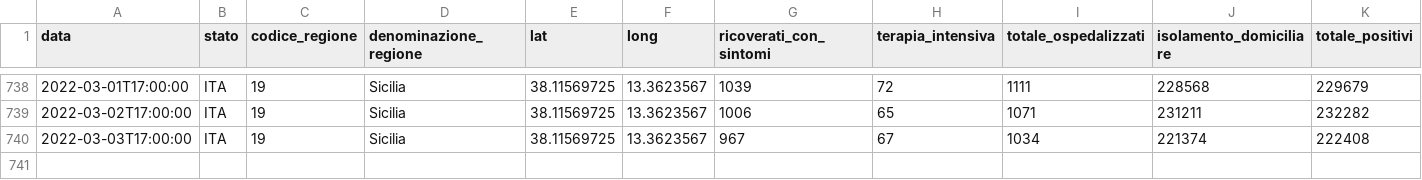
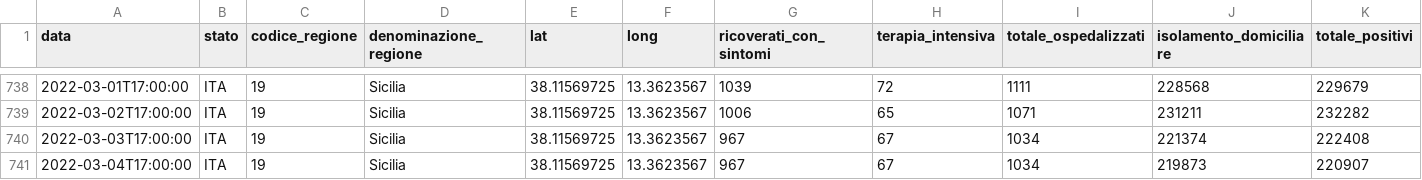
Before and after one commit to giovanniardenghi/dpc-covid-data, a CSV file: data/regioni/Sicilia.csv, drawn as a sheet; only a part is shown, gaps mark what is left out; rows hold the shown columns only; the diff names each change by its address in the sheet, - before the commit and + after, or states it on an @@ line.

```diff
--- a/data/regioni/Sicilia.csv
+++ b/data/regioni/Sicilia.csv
+row 741: 2022-03-04T17:00:00 | ITA | 19 | Sicilia | 38.11569725 | 13.3623567 | 967 | 67 | 1034 | 219873 | 220907
```
Also changed, not shown: data/regioni/Abruzzo.csv, data/regioni/Friuli Venezia Giulia.csv, 19 other files.
